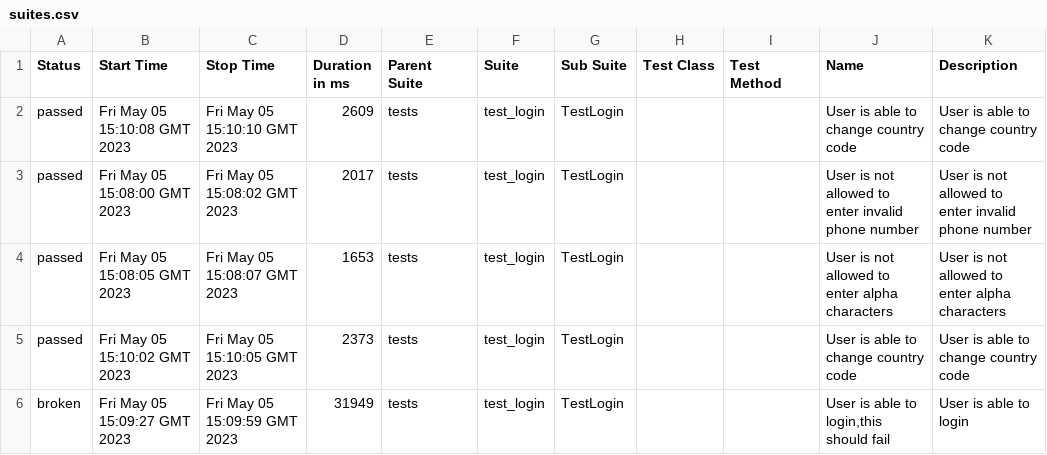
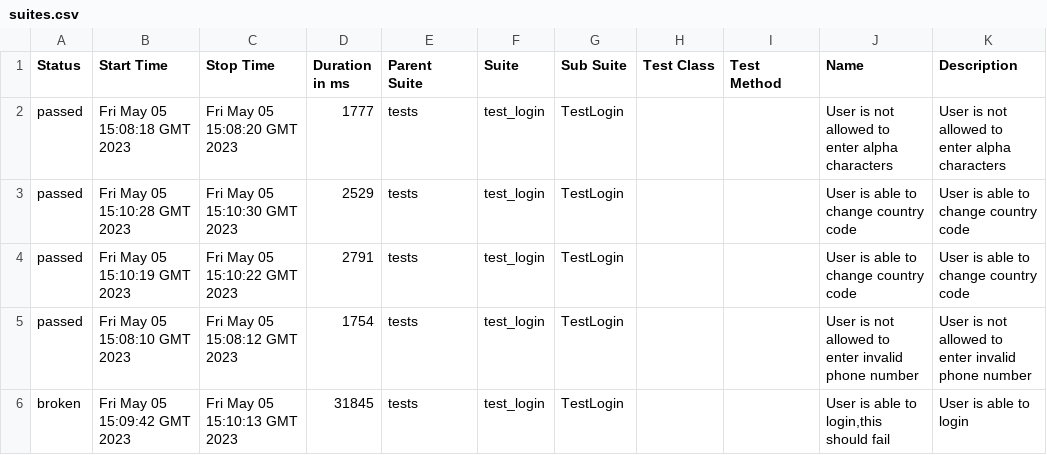
Before and after one commit to alyaothman14/selenium-python, a CSV file: 14/data/suites.csv, drawn as a sheet.

```diff
--- a/14/data/suites.csv
+++ b/14/data/suites.csv
@@ -1,6 +1,6 @@
 "Status","Start Time","Stop Time","Duration in ms","Parent Suite","Suite","Sub Suite","Test Class","Test Method","Name","Description"
-"passed","Fri May 05 15:10:08 GMT 2023","Fri May 05 15:10:10 GMT 2023","2609","tests","test_login","TestLogin","","","User is able to change country code","User is able to change country code"
-"passed","Fri May 05 15:08:00 GMT 2023","Fri May 05 15:08:02 GMT 2023","2017","tests","test_login","TestLogin","","","User is not allowed to enter invalid phone number","User is not allowed to enter invalid phone number"
-"passed","Fri May 05 15:08:05 GMT 2023","Fri May 05 15:08:07 GMT 2023","1653","tests","test_login","TestLogin","","","User is not allowed to enter alpha characters","User is not allowed to enter alpha characters"
-"passed","Fri May 05 15:10:02 GMT 2023","Fri May 05 15:10:05 GMT 2023","2373","tests","test_login","TestLogin","","","User is able to change country code","User is able to change country code"
-"broken","Fri May 05 15:09:27 GMT 2023","Fri May 05 15:09:59 GMT 2023","31949","tests","test_login","TestLogin","","","User is able to login,this should fail","User is able to login"
+"passed","Fri May 05 15:08:18 GMT 2023","Fri May 05 15:08:20 GMT 2023","1777","tests","test_login","TestLogin","","","User is not allowed to enter alpha characters","User is not allowed to enter alpha characters"
+"passed","Fri May 05 15:10:28 GMT 2023","Fri May 05 15:10:30 GMT 2023","2529","tests","test_login","TestLogin","","","User is able to change country code","User is able to change country code"
+"passed","Fri May 05 15:10:19 GMT 2023","Fri May 05 15:10:22 GMT 2023","2791","tests","test_login","TestLogin","","","User is able to change country code","User is able to change country code"
+"passed","Fri May 05 15:08:10 GMT 2023","Fri May 05 15:08:12 GMT 2023","1754","tests","test_login","TestLogin","","","User is not allowed to enter invalid phone number","User is not allowed to enter invalid phone number"
+"broken","Fri May 05 15:09:42 GMT 2023","Fri May 05 15:10:13 GMT 2023","31845","tests","test_login","TestLogin","","","User is able to login,this should fail","User is able to login"
```
Also changed, not shown: 58 other files.
